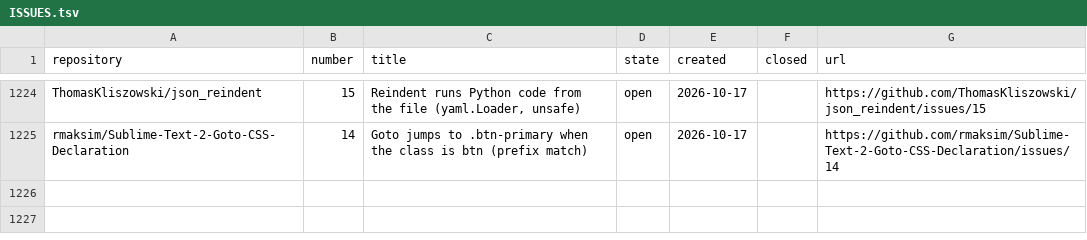
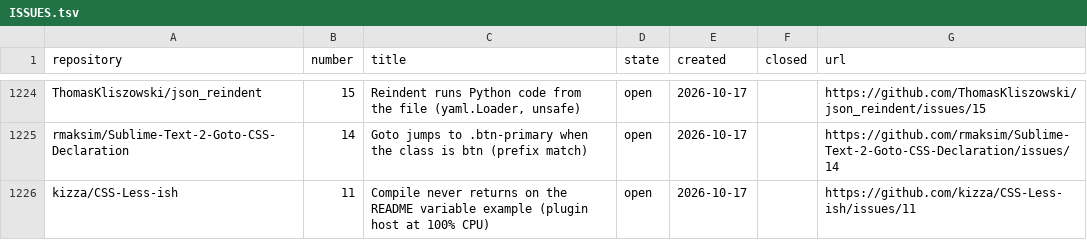
Before and after one commit to dpc00/sublime-package-audit, a TSV file: ISSUES.tsv, drawn as a sheet; only a part is shown, gaps mark what is left out.

```diff
--- a/ISSUES.tsv
+++ b/ISSUES.tsv
@@ -1225 +1225,2 @@ ThomasKliszowski/json_reindent	15	Reindent runs Python code from the file (yaml.
 rmaksim/Sublime-Text-2-Goto-CSS-Declaration	14	Goto jumps to .btn-primary when the class is btn (prefix match)	open	2026-10-17		https://github.com/rmaksim/Sublime-Text-2-Goto-CSS-Declaration/issues/14
+kizza/CSS-Less-ish	11	Compile never returns on the README variable example (plugin host at 100% CPU)	open	2026-10-17		https://github.com/kizza/CSS-Less-ish/issues/11
```
Also changed, not shown: RESULTS.tsv, 1 other file.
